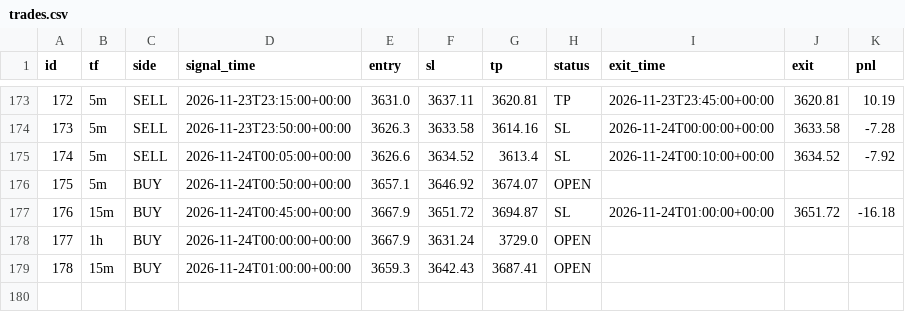
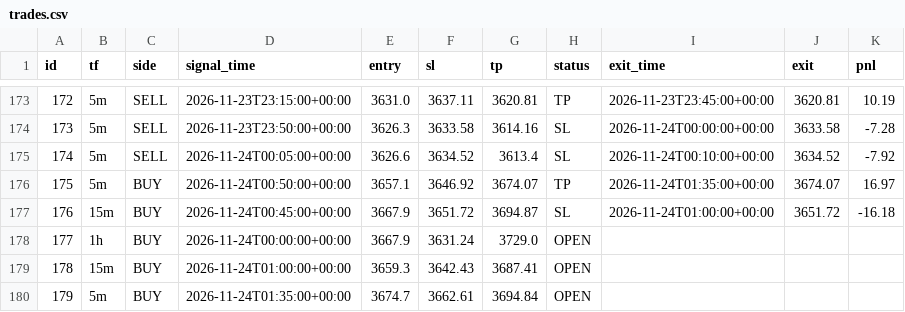
Before and after one commit to wasmehari-lang/-, a CSV file: trades.csv, drawn as a sheet; only a part is shown, gaps mark what is left out.

Commit message:
update trades

```diff
--- a/trades.csv
+++ b/trades.csv
@@ -175,3 +175,3 @@ id,tf,side,signal_time,entry,sl,tp,status,exit_time,exit,pnl
 174,5m,SELL,2026-11-24T00:05:00+00:00,3626.6,3634.52,3613.4,SL,2026-11-24T00:10:00+00:00,3634.52,-7.92
-175,5m,BUY,2026-11-24T00:50:00+00:00,3657.1,3646.92,3674.07,OPEN,,,
+175,5m,BUY,2026-11-24T00:50:00+00:00,3657.1,3646.92,3674.07,TP,2026-11-24T01:35:00+00:00,3674.07,16.97
 176,15m,BUY,2026-11-24T00:45:00+00:00,3667.9,3651.72,3694.87,SL,2026-11-24T01:00:00+00:00,3651.72,-16.18
@@ -179 +179,2 @@ id,tf,side,signal_time,entry,sl,tp,status,exit_time,exit,pnl
 178,15m,BUY,2026-11-24T01:00:00+00:00,3659.3,3642.43,3687.41,OPEN,,,
+179,5m,BUY,2026-11-24T01:35:00+00:00,3674.7,3662.61,3694.84,OPEN,,,
```
